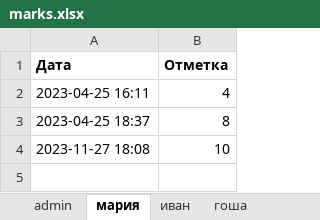
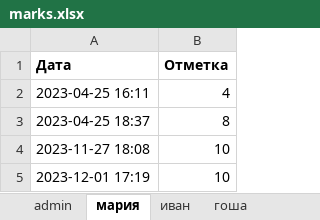
Before and after one commit to volf8591/pythonProjectOOP, an Excel workbook: pythonProject2/marks.xlsx, sheet мария, drawn as a sheet; values as stored, in another font and other column widths than the file's, no borders; the diff names each change by its address in the sheet, - before the commit and + after, or states it on an @@ line.

```diff
--- a/pythonProject2/marks.xlsx (sheet мария)
+++ b/pythonProject2/marks.xlsx (sheet мария)
+row 5: 2023-12-01 17:19 | 10
```
Also changed, not shown: sheet гоша, pythonProject1/marks.xlsx, 26 other files.
